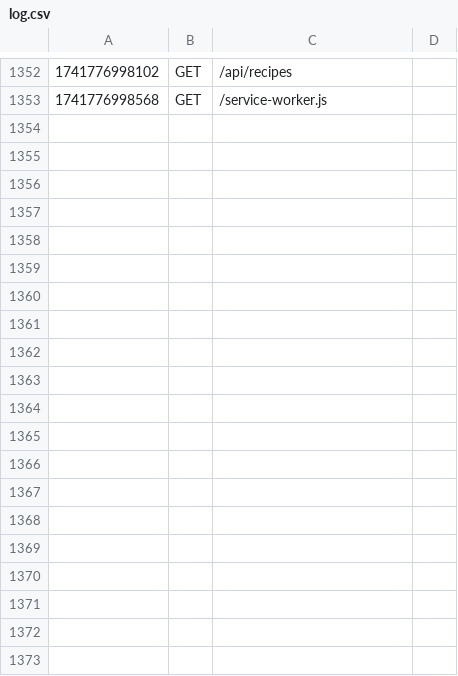
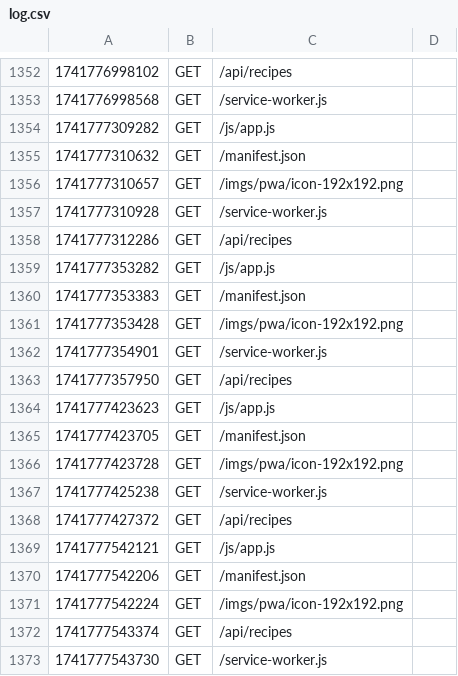
Before and after one commit to dedbugz/MM207_prosjekt, a CSV file: logs/log.csv, drawn as a sheet; only a part is shown, gaps mark what is left out; the diff names each change by its address in the sheet, - before the commit and + after, or states it on an @@ line.

```diff
--- a/logs/log.csv
+++ b/logs/log.csv
+row 1354: 1741777309282 | GET | /js/app.js
+row 1355: 1741777310632 | GET | /manifest.json
+row 1356: 1741777310657 | GET | /imgs/pwa/icon-192x192.png
+row 1357: 1741777310928 | GET | /service-worker.js
+row 1358: 1741777312286 | GET | /api/recipes
+row 1359: 1741777353282 | GET | /js/app.js
+row 1360: 1741777353383 | GET | /manifest.json
+row 1361: 1741777353428 | GET | /imgs/pwa/icon-192x192.png
+row 1362: 1741777354901 | GET | /service-worker.js
+row 1363: 1741777357950 | GET | /api/recipes
+row 1364: 1741777423623 | GET | /js/app.js
+row 1365: 1741777423705 | GET | /manifest.json
+row 1366: 1741777423728 | GET | /imgs/pwa/icon-192x192.png
+row 1367: 1741777425238 | GET | /service-worker.js
+row 1368: 1741777427372 | GET | /api/recipes
+row 1369: 1741777542121 | GET | /js/app.js
+row 1370: 1741777542206 | GET | /manifest.json
+row 1371: 1741777542224 | GET | /imgs/pwa/icon-192x192.png
+row 1372: 1741777543374 | GET | /api/recipes
+row 1373: 1741777543730 | GET | /service-worker.js
```
Also changed, not shown: 1 other file.
